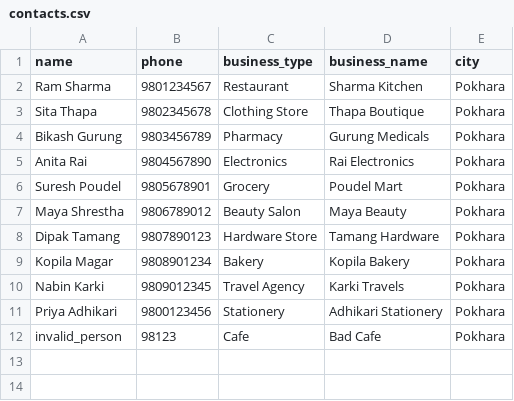
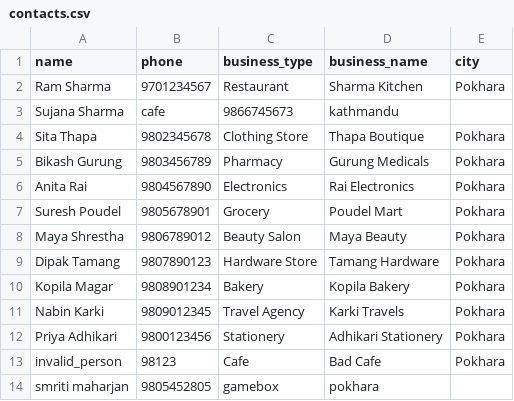
Before and after one commit to Sujana-deve/sms_bulk_system, a CSV file: data/contacts.csv, drawn as a sheet.

```diff
--- a/data/contacts.csv
+++ b/data/contacts.csv
@@ -1,3 +1,4 @@
 name,phone,business_type,business_name,city
-Ram Sharma,9801234567,Restaurant,Sharma Kitchen,Pokhara
+Ram Sharma,9701234567,Restaurant,Sharma Kitchen,Pokhara
+Sujana Sharma,cafe,9866745673,kathmandu
 Sita Thapa,9802345678,Clothing Store,Thapa Boutique,Pokhara
@@ -12 +13,2 @@ Priya Adhikari,9800123456,Stationery,Adhikari Stationery,Pokhara
 invalid_person,98123,Cafe,Bad Cafe,Pokhara
+smriti maharjan,9805452805,gamebox,pokhara
```
Also changed, not shown: 5 other files.
